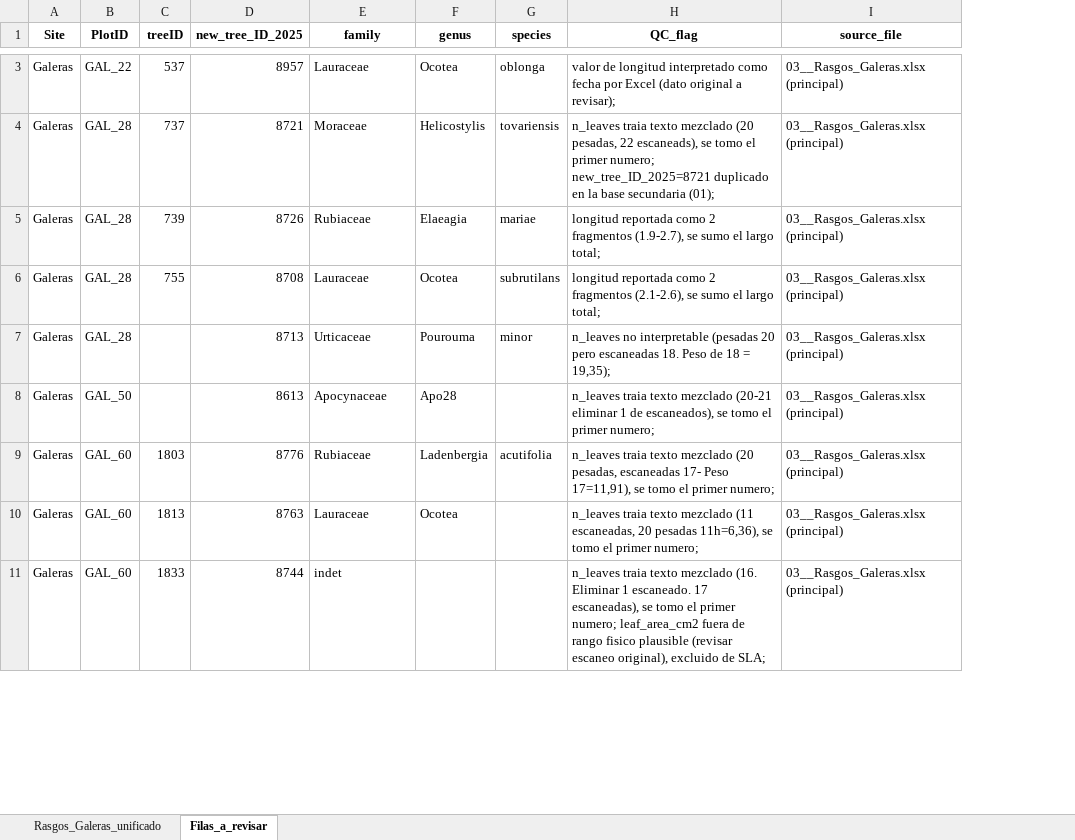
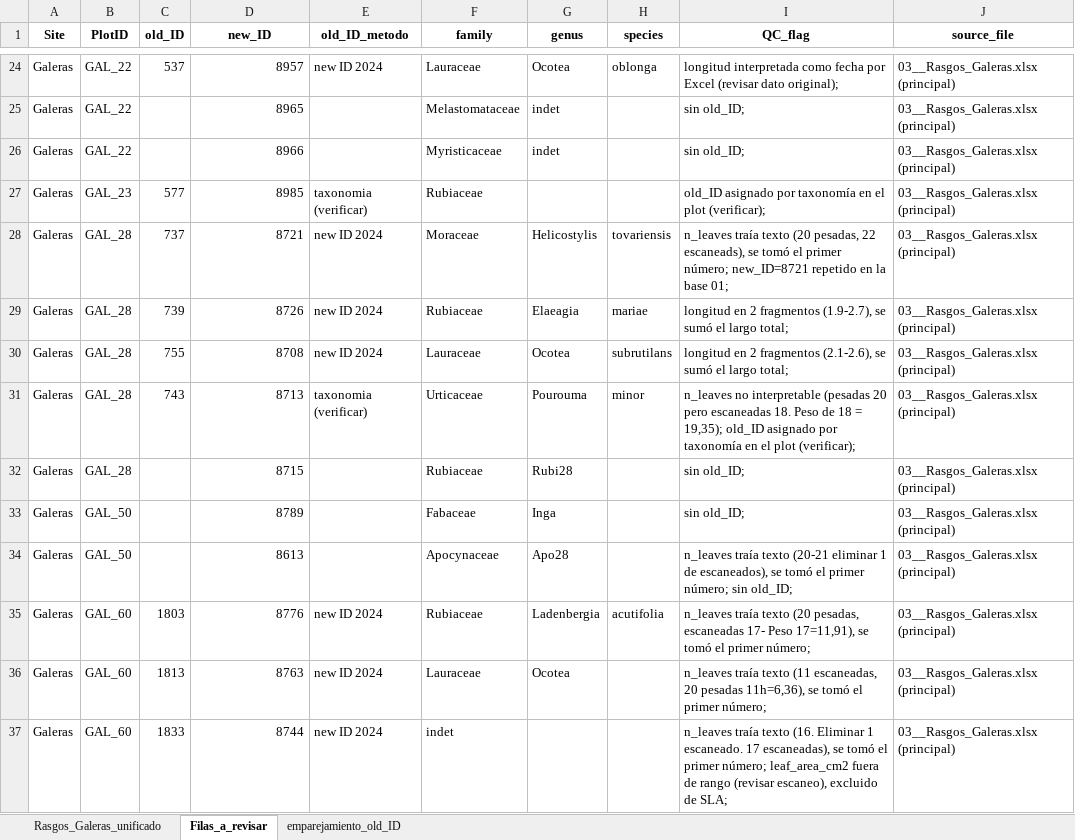
Before and after one commit to ajchavez94/NAPO_preliminar, an Excel workbook: Galeras/Rasgos_Galeras_unificado.xlsx, sheet Filas_a_revisar, drawn as a sheet; only a part is shown, gaps mark what is left out; values as stored, in another font and other column widths than the file's, no borders; addresses are those after the commit; the diff covers the shown part only; the diff names each change by its address in the sheet, - before the commit and + after, or states it on an @@ line.

Commit message:
preparada la de Rasgos

```diff
--- a/Galeras/Rasgos_Galeras_unificado.xlsx (sheet Filas_a_revisar)
+++ b/Galeras/Rasgos_Galeras_unificado.xlsx (sheet Filas_a_revisar)
+sheet tab: emparejamiento_old_ID
+column E (old_ID_metodo), row 24: new ID 2024; rows 28-31: new ID 2024 | new ID 2024 | new ID 2024 | taxonomia (verificar); rows 35-37: all new ID 2024
-C1: treeID
+C1: old_ID
-D1: new_tree_ID_2025
+D1: new_ID
-I24 (QC_flag): valor de longitud interpretado como fecha por Excel (dato original a revisar);
+I24 (QC_flag): longitud interpretada como fecha por Excel (revisar dato original);
+row 25: Galeras | GAL_22 |  | 8965 |  | Melastomataceae | indet |  | sin old_ID; | 03__Rasgos_Galeras.xlsx (principal)
+row 26: Galeras | GAL_22 |  | 8966 |  | Myristicaceae | indet |  | sin old_ID; | 03__Rasgos_Galeras.xlsx (principal)
+row 27: Galeras | GAL_23 | 577 | 8985 | taxonomia (verificar) | Rubiaceae |  |  | old_ID asignado por taxonomía en el plot (verificar); | 03__Rasgos_Galeras.xlsx (principal)
-I28 (QC_flag): n_leaves traia texto mezclado (20 pesadas, 22 escaneads), se tomo el primer numero; new_tree_ID_2025=8721 duplicado en la base secundaria (01);
+I28 (QC_flag): n_leaves traía texto (20 pesadas, 22 escaneads), se tomó el primer número; new_ID=8721 repetido en la base 01;
-I29 (QC_flag): longitud reportada como 2 fragmentos (1.9-2.7), se sumo el largo…
+I29 (QC_flag): longitud en 2 fragmentos (1.9-2.7), se sumó el largo…
-I30 (QC_flag): longitud reportada como 2 fragmentos (2.1-2.6), se sumo el largo…
+I30 (QC_flag): longitud en 2 fragmentos (2.1-2.6), se sumó el largo…
-C31 (old_ID): (empty)
+C31 (old_ID): 743
-I31 (QC_flag): …= 19,35);
+I31 (QC_flag): …= 19,35); old_ID asignado por taxonomía en el plot (verificar);
+row 32: Galeras | GAL_28 |  | 8715 |  | Rubiaceae | Rubi28 |  | sin old_ID; | 03__Rasgos_Galeras.xlsx (principal)
+row 33: Galeras | GAL_50 |  | 8789 |  | Fabaceae | Inga |  | sin old_ID; | 03__Rasgos_Galeras.xlsx (principal)
-I34 (QC_flag): n_leaves traia texto mezclado (20-21 eliminar 1 de escaneados), se tomo el primer numero;
+I34 (QC_flag): n_leaves traía texto (20-21 eliminar 1 de escaneados), se tomó el primer número; sin old_ID;
-I35 (QC_flag): n_leaves traia texto mezclado (20 pesadas, escaneadas 17- Peso 17=11,91), se tomo el primer numero;
+I35 (QC_flag): n_leaves traía texto (20 pesadas, escaneadas 17- Peso 17=11,91), se tomó el primer número;
-I36 (QC_flag): n_leaves traia texto mezclado (11 escaneadas, 20 pesadas 11h=6,36), se tomo el primer numero;
+I36 (QC_flag): n_leaves traía texto (11 escaneadas, 20 pesadas 11h=6,36), se tomó el primer número;
-I37 (QC_flag): n_leaves traia texto mezclado (16. Eliminar 1 escaneado. 17 escaneadas), se tomo el primer numero; leaf_area_cm2 fuera de rango fisico plausible (revisar escaneo original), excluido de…
+I37 (QC_flag): n_leaves traía texto (16. Eliminar 1 escaneado. 17 escaneadas), se tomó el primer número; leaf_area_cm2 fuera de rango (revisar escaneo), excluido de…
```
Also changed, not shown: 22 added rows and 14 edited cells elsewhere in this sheet, sheet Rasgos_Galeras_unificado, 2.RASGOS/Rasgos_unificado_todas_las_bases.xlsx, 9 other files.
